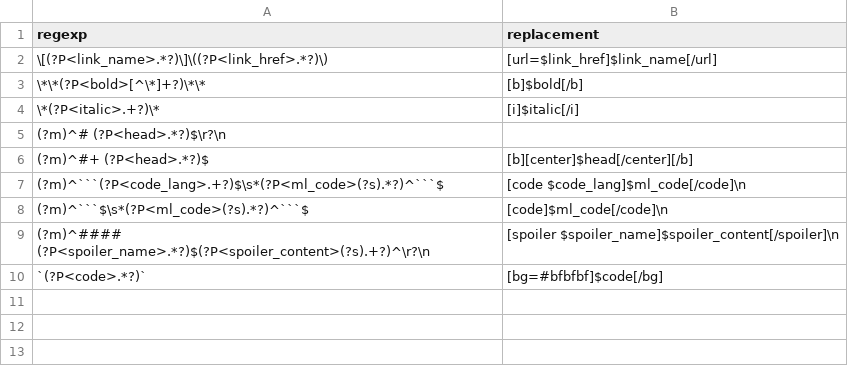
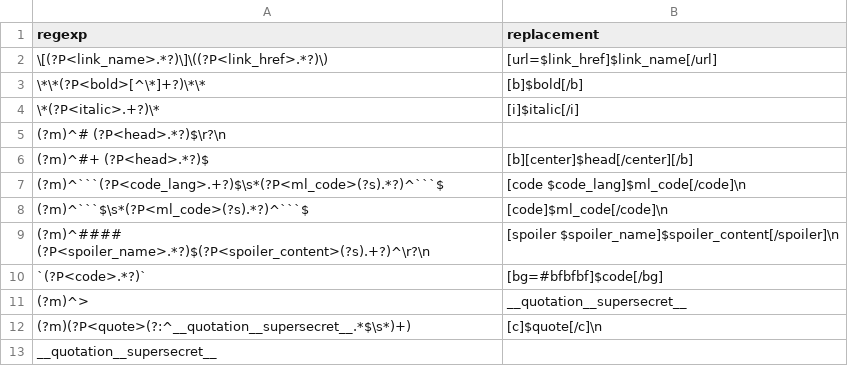
Before and after one commit to White-Oak/md2bb, a CSV file: rules.csv, drawn as a sheet; the diff names each change by its address in the sheet, - before the commit and + after, or states it on an @@ line.

Commit message:
Added rules for quotes

```diff
--- a/rules.csv
+++ b/rules.csv
+row 11: (?m)^> | __quotation__supersecret__
+row 12: (?m)(?P<quote>(?:^__quotation__supersecret__.*$\s*)+) | [c]$quote[/c]\n
+row 13: __quotation__supersecret__
```
Also changed, not shown: 3 other files.
